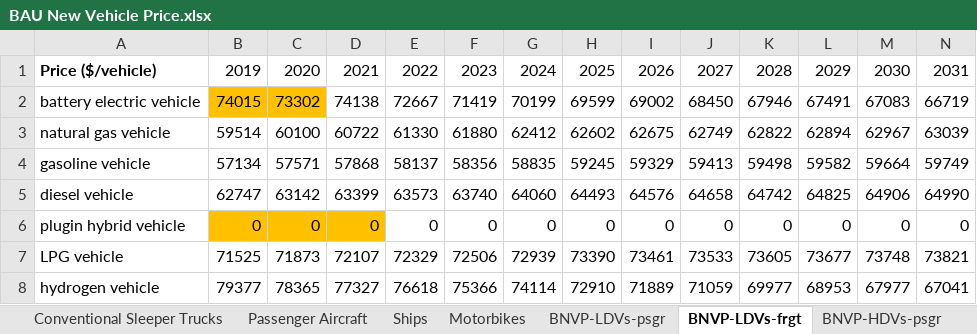
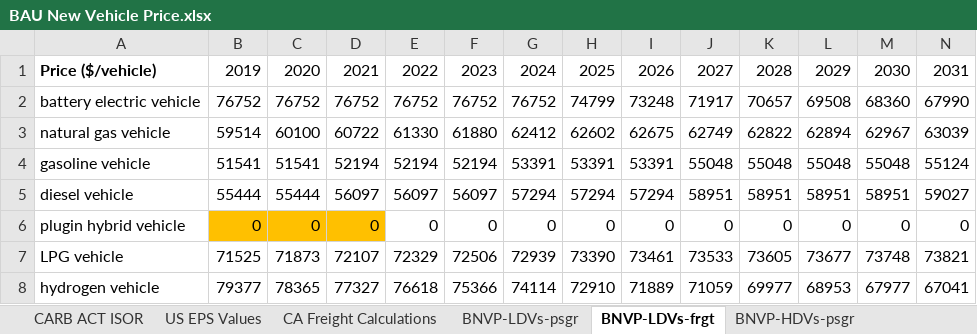
Before and after one commit to EnergyInnovation/eps-california, an Excel workbook: InputData/trans/BNVP/BAU New Vehicle Price.xlsx, sheet BNVP-LDVs-frgt, drawn as a sheet; only a part is shown; values as stored, in another font and other column widths than the file's, no borders; removed rows and columns are numbered as before the commit, all else as after; rows hold the shown columns only; the diff names each change by its address in the sheet, - before the commit and + after, or states it on an @@ line.

Commit message:
Updates to trans/BAADTbVT, trans/BNVP, and trans/SYBSoEVP

```diff
--- a/InputData/trans/BNVP/BAU New Vehicle Price.xlsx (sheet BNVP-LDVs-frgt)
+++ b/InputData/trans/BNVP/BAU New Vehicle Price.xlsx (sheet BNVP-LDVs-frgt)
+sheet tab: CARB ACT ISOR
+sheet tab: US EPS Values
-row 2: battery electric vehicle | 74015 | 73302 | 74138 | 72667 | 71419 | 70199 | 69599 | 69002 | 68450 | 67946 | 67491 | 67083 | 66719
+row 2: battery electric vehicle | 76752 | 76752 | 76752 | 76752 | 76752 | 76752 | 74799 | 73248 | 71917 | 70657 | 69508 | 68360 | 67990
-row 4: gasoline vehicle | 57134 | 57571 | 57868 | 58137 | 58356 | 58835 | 59245 | 59329 | 59413 | 59498 | 59582 | 59664 | 59749
-row 5: diesel vehicle | 62747 | 63142 | 63399 | 63573 | 63740 | 64060 | 64493 | 64576 | 64658 | 64742 | 64825 | 64906 | 64990
+row 4: gasoline vehicle | 51541 | 51541 | 52194 | 52194 | 52194 | 53391 | 53391 | 53391 | 55048 | 55048 | 55048 | 55048 | 55124
+row 5: diesel vehicle | 55444 | 55444 | 56097 | 56097 | 56097 | 57294 | 57294 | 57294 | 58951 | 58951 | 58951 | 58951 | 59027
```
Also changed, not shown: sheet BNVP-HDVs-frgt, sheet CA Freight Calculations, sheet BNVP-HDVs-psgr, sheet About, sheet BNVP-rail-psgr, sheet BNVP-rail-frgt, 4 more sheets, other sheet tabs, formulas that keep their value, charts or pictures, 13 other files.
